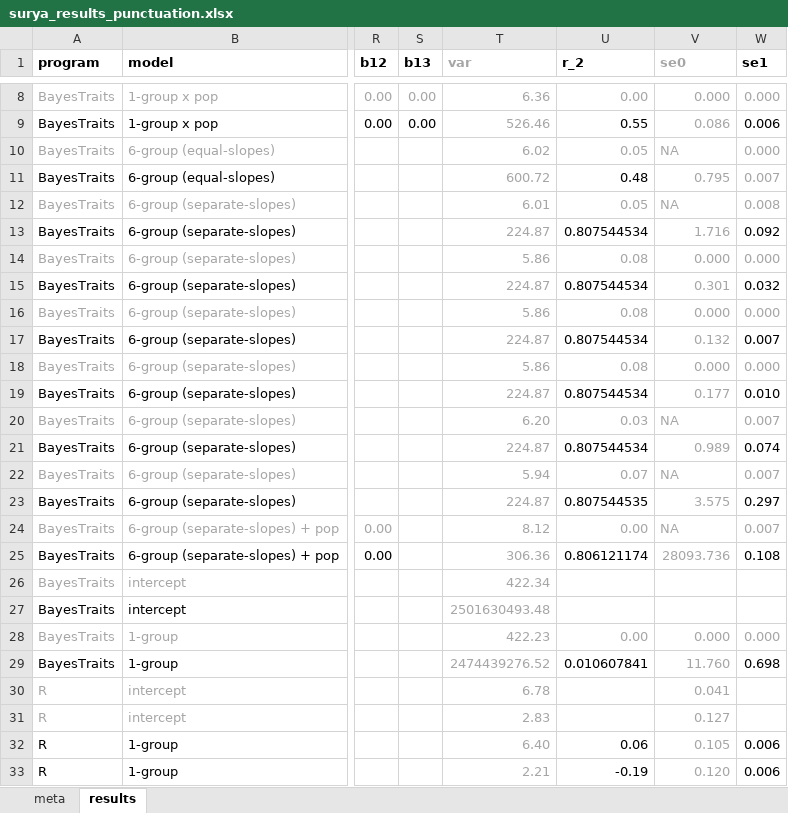
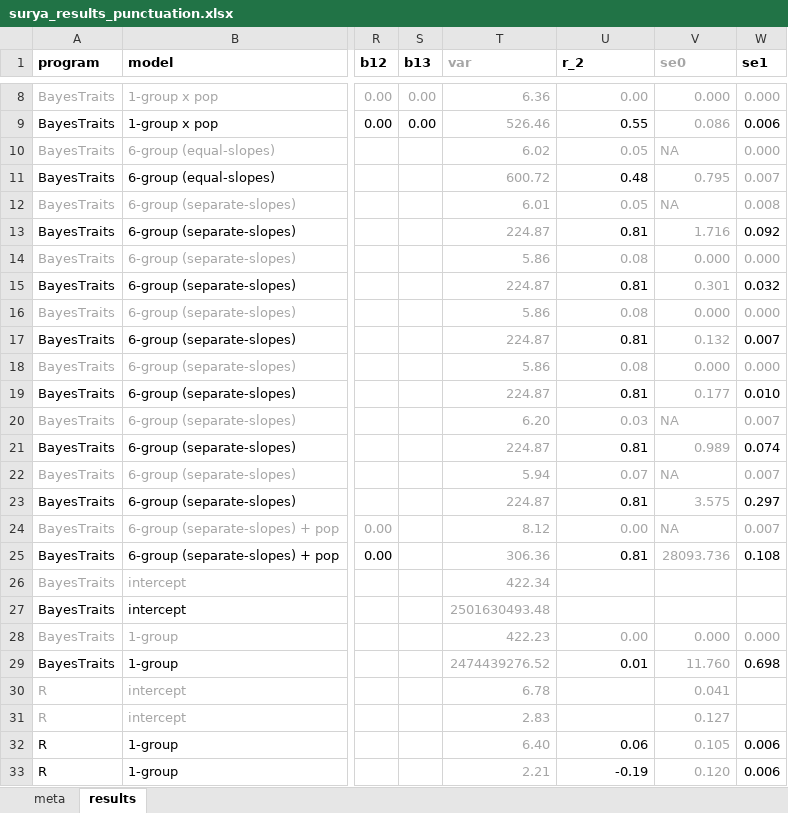
Before and after one commit to ChrisOrgan/Covid_Analysis, an Excel workbook: surya_punctuation_4_16/surya_results_punctuation.xlsx, sheet results, drawn as a sheet; only a part is shown, gaps mark what is left out; values as stored, in another font and other column widths than the file's, no borders; the diff names each change by its address in the sheet, - before the commit and + after, or states it on an @@ line.

Commit message:
updated surya_punctuation

```diff
--- a/surya_punctuation_4_16/surya_results_punctuation.xlsx (sheet results)
+++ b/surya_punctuation_4_16/surya_results_punctuation.xlsx (sheet results)
-U13 (r_2): 0.807544534
+U13 (r_2): 0.81
-U15 (r_2): 0.807544534
+U15 (r_2): 0.81
-U17 (r_2): 0.807544534
+U17 (r_2): 0.81
-U19 (r_2): 0.807544534
+U19 (r_2): 0.81
-U21 (r_2): 0.807544534
+U21 (r_2): 0.81
-U23 (r_2): 0.807544535
+U23 (r_2): 0.81
-U25 (r_2): 0.806121174
+U25 (r_2): 0.81
-U29 (r_2): 0.010607841
+U29 (r_2): 0.01
```
